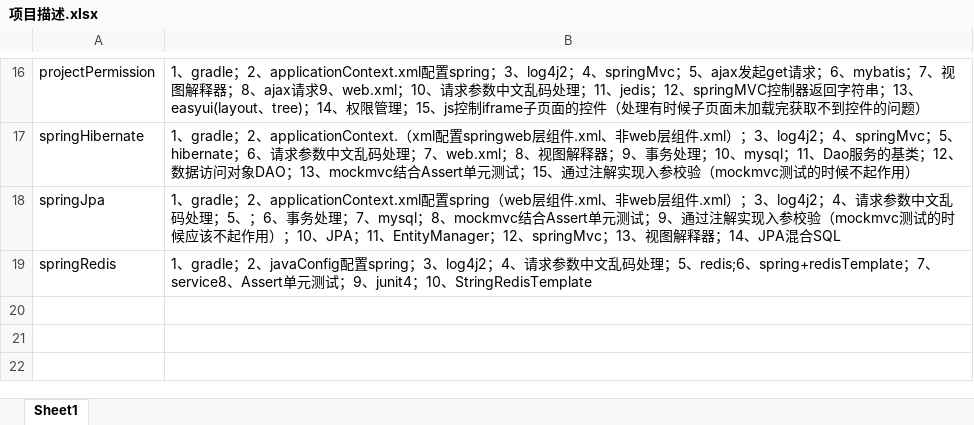
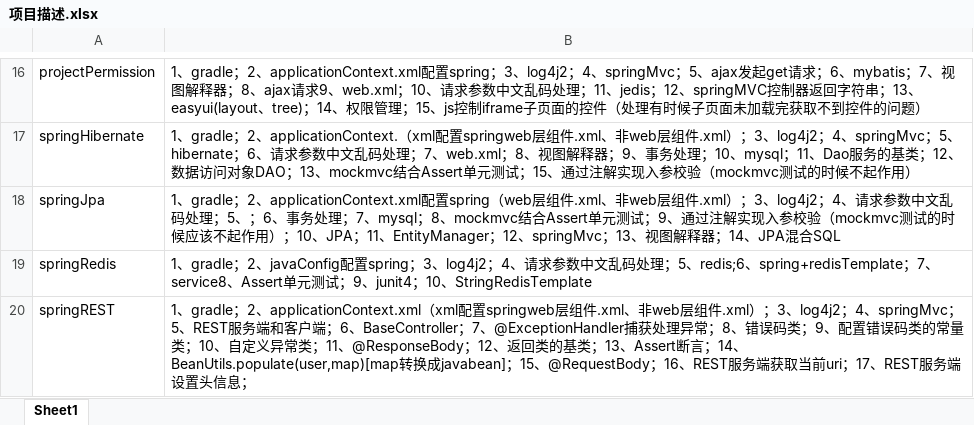
Before and after one commit to dwusiq/commonFiles, an Excel workbook: 项目描述.xlsx, sheet Sheet1, drawn as a sheet; only a part is shown, gaps mark what is left out; values as stored, in another font and other column widths than the file's, no borders; the diff names each change by its address in the sheet, - before the commit and + after, or states it on an @@ line.

```diff
--- a/项目描述.xlsx (sheet Sheet1)
+++ b/项目描述.xlsx (sheet Sheet1)
+row 20: springREST | 1、gradle；2、applicationContext.xml（xml配置springweb层组件.xml、非web层组件.xml）；3、log4j2；4、springMvc；5、REST服务端和客户端；6、BaseController；7、@ExceptionHandler捕获处理异常；8、错误码类；9、配置错误码类的常量类；10、自定义异常类；11、@ResponseBody；12、返回类的基类；13、Assert断言；14、BeanUtils.populate(user,map)[map转换成javabean]；15、@RequestBody；16、REST服务端获取当前uri；17、REST服务端设置头信息；
```
Also changed, not shown: 3 other files.
